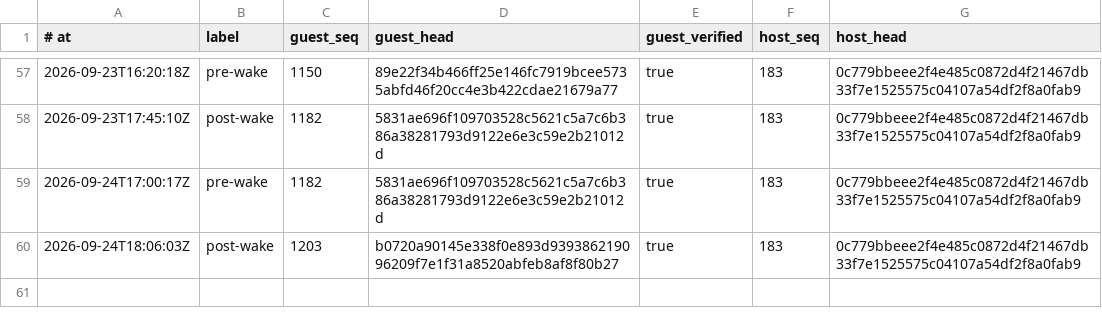
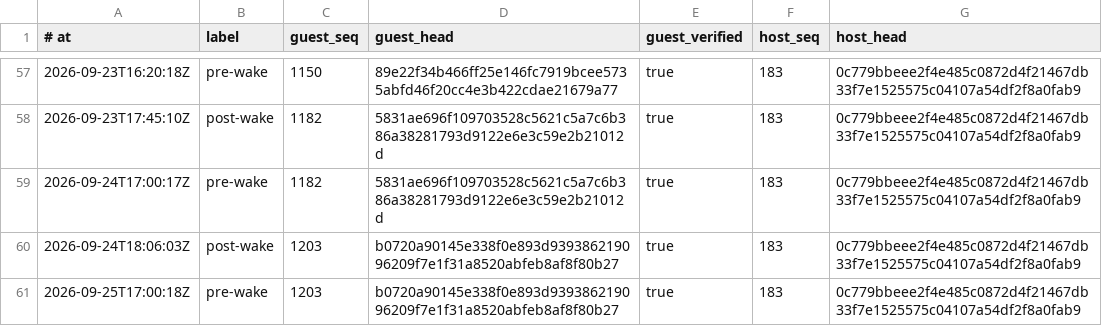
Before and after one commit to RearAdmiralPants/claudebrain-provenance, a TSV file: chains.tsv, drawn as a sheet; only a part is shown, gaps mark what is left out.

```diff
--- a/chains.tsv
+++ b/chains.tsv
@@ -60 +60,2 @@
 2026-09-24T18:06:03Z	post-wake	1203	b0720a90145e338f0e893d939386219096209f7e1f31a8520abfeb8af8f80b27	true	183	0c779bbeee2f4e485c0872d4f21467db33f7e1525575c04107a54df2f8a0fab9
+2026-09-25T17:00:18Z	pre-wake	1203	b0720a90145e338f0e893d939386219096209f7e1f31a8520abfeb8af8f80b27	true	183	0c779bbeee2f4e485c0872d4f21467db33f7e1525575c04107a54df2f8a0fab9
```
Also changed, not shown: corpus.tsv, privacy-attestations.tsv.
